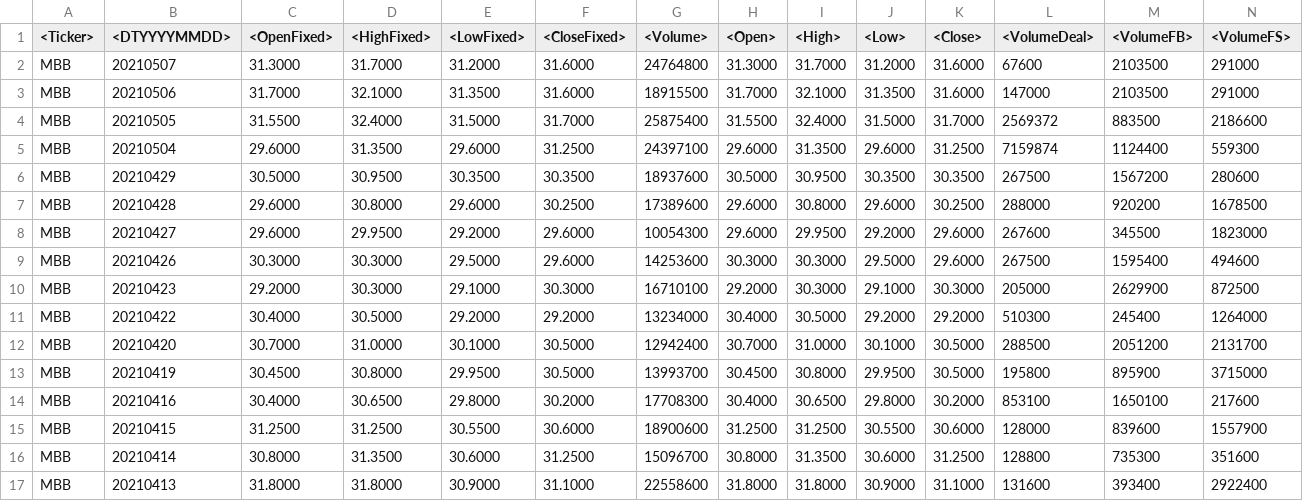
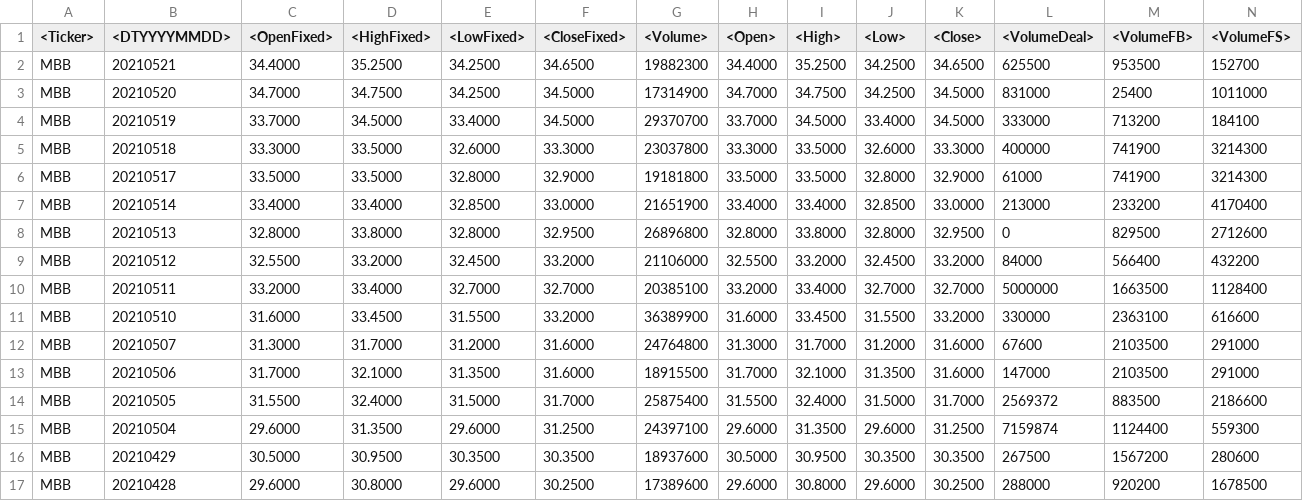
Before and after one commit to ngophuong/VNStock, a CSV file: excel_mbb.csv, drawn as a sheet; only a part is shown; the shorter side is filled out with more unchanged rows.

```diff
--- a/excel_mbb.csv
+++ b/excel_mbb.csv
@@ -1,2 +1,12 @@
 <Ticker>,<DTYYYYMMDD>,<OpenFixed>,<HighFixed>,<LowFixed>,<CloseFixed>,<Volume>,<Open>,<High>,<Low>,<Close>,<VolumeDeal>,<VolumeFB>,<VolumeFS>
+MBB,20210521,34.4000,35.2500,34.2500,34.6500,19882300,34.4000,35.2500,34.2500,34.6500,625500,953500,152700
+MBB,20210520,34.7000,34.7500,34.2500,34.5000,17314900,34.7000,34.7500,34.2500,34.5000,831000,25400,1011000
+MBB,20210519,33.7000,34.5000,33.4000,34.5000,29370700,33.7000,34.5000,33.4000,34.5000,333000,713200,184100
+MBB,20210518,33.3000,33.5000,32.6000,33.3000,23037800,33.3000,33.5000,32.6000,33.3000,400000,741900,3214300
+MBB,20210517,33.5000,33.5000,32.8000,32.9000,19181800,33.5000,33.5000,32.8000,32.9000,61000,741900,3214300
+MBB,20210514,33.4000,33.4000,32.8500,33.0000,21651900,33.4000,33.4000,32.8500,33.0000,213000,233200,4170400
+MBB,20210513,32.8000,33.8000,32.8000,32.9500,26896800,32.8000,33.8000,32.8000,32.9500,0,829500,2712600
+MBB,20210512,32.5500,33.2000,32.4500,33.2000,21106000,32.5500,33.2000,32.4500,33.2000,84000,566400,432200
+MBB,20210511,33.2000,33.4000,32.7000,32.7000,20385100,33.2000,33.4000,32.7000,32.7000,5000000,1663500,1128400
+MBB,20210510,31.6000,33.4500,31.5500,33.2000,36389900,31.6000,33.4500,31.5500,33.2000,330000,2363100,616600
 MBB,20210507,31.3000,31.7000,31.2000,31.6000,24764800,31.3000,31.7000,31.2000,31.6000,67600,2103500,291000
```
Also changed, not shown: excel_ctg.csv, excel_hpg.csv, 20 other files.
